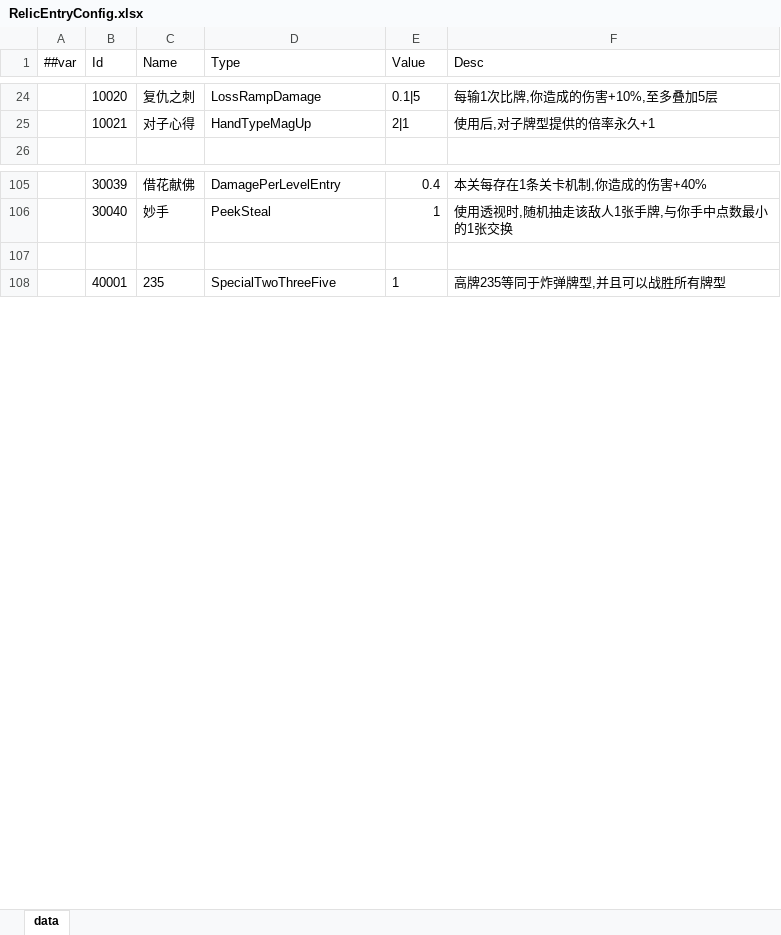
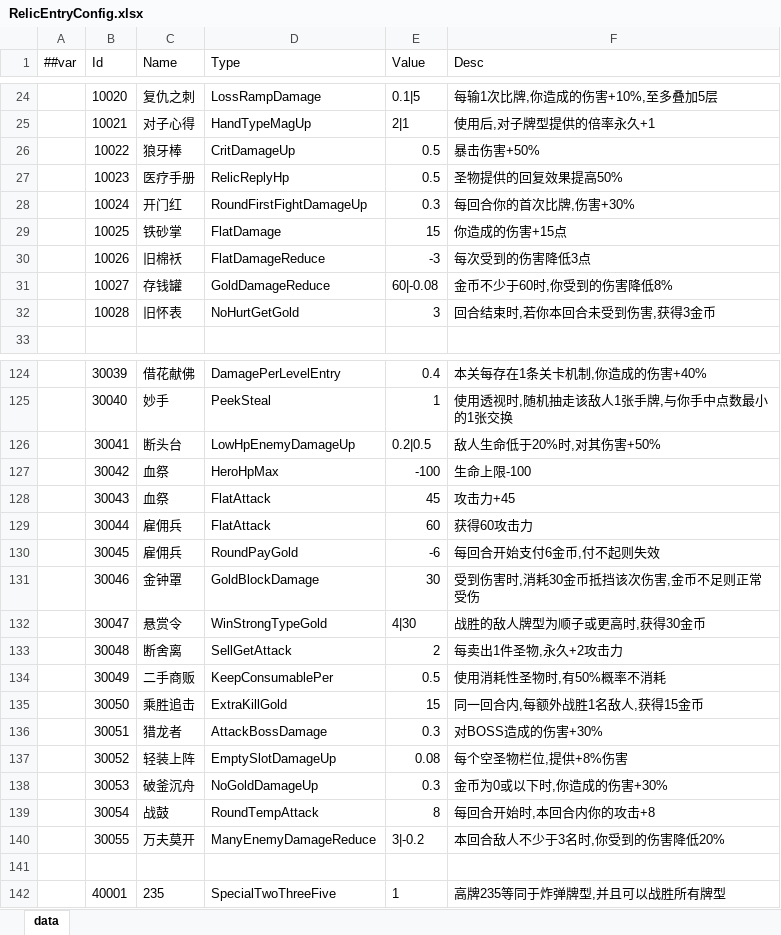
Before and after one commit to snakeazh/cardClient, an Excel workbook: Config/RelicEntryConfig.xlsx, sheet data, drawn as a sheet; only a part is shown, gaps mark what is left out; values as stored, in another font and other column widths than the file's, no borders; the diff covers the shown part only; the diff names each change by its address in the sheet, - before the commit and + after, or states it on an @@ line.

```diff
--- a/Config/RelicEntryConfig.xlsx (sheet data)
+++ b/Config/RelicEntryConfig.xlsx (sheet data)
+row 26:  | 10022 | 狼牙棒 | CritDamageUp | 0.5 | 暴击伤害+50%
+row 27:  | 10023 | 医疗手册 | RelicReplyHp | 0.5 | 圣物提供的回复效果提高50%
+row 28:  | 10024 | 开门红 | RoundFirstFightDamageUp | 0.3 | 每回合你的首次比牌,伤害+30%
+row 29:  | 10025 | 铁砂掌 | FlatDamage | 15 | 你造成的伤害+15点
+row 30:  | 10026 | 旧棉袄 | FlatDamageReduce | -3 | 每次受到的伤害降低3点
+row 31:  | 10027 | 存钱罐 | GoldDamageReduce | 60|-0.08 | 金币不少于60时,你受到的伤害降低8%
+row 32:  | 10028 | 旧怀表 | NoHurtGetGold | 3 | 回合结束时,若你本回合未受到伤害,获得3金币
+row 126:  | 30041 | 断头台 | LowHpEnemyDamageUp | 0.2|0.5 | 敌人生命低于20%时,对其伤害+50%
+row 127:  | 30042 | 血祭 | HeroHpMax | -100 | 生命上限-100
+row 128:  | 30043 | 血祭 | FlatAttack | 45 | 攻击力+45
+row 129:  | 30044 | 雇佣兵 | FlatAttack | 60 | 获得60攻击力
+row 130:  | 30045 | 雇佣兵 | RoundPayGold | -6 | 每回合开始支付6金币,付不起则失效
+row 131:  | 30046 | 金钟罩 | GoldBlockDamage | 30 | 受到伤害时,消耗30金币抵挡该次伤害,金币不足则正常受伤
+row 132:  | 30047 | 悬赏令 | WinStrongTypeGold | 4|30 | 战胜的敌人牌型为顺子或更高时,获得30金币
+row 133:  | 30048 | 断舍离 | SellGetAttack | 2 | 每卖出1件圣物,永久+2攻击力
+row 134:  | 30049 | 二手商贩 | KeepConsumablePer | 0.5 | 使用消耗性圣物时,有50%概率不消耗
+row 135:  | 30050 | 乘胜追击 | ExtraKillGold | 15 | 同一回合内,每额外战胜1名敌人,获得15金币
+row 136:  | 30051 | 猎龙者 | AttackBossDamage | 0.3 | 对BOSS造成的伤害+30%
+row 137:  | 30052 | 轻装上阵 | EmptySlotDamageUp | 0.08 | 每个空圣物栏位,提供+8%伤害
+row 138:  | 30053 | 破釜沉舟 | NoGoldDamageUp | 0.3 | 金币为0或以下时,你造成的伤害+30%
+row 139:  | 30054 | 战鼓 | RoundTempAttack | 8 | 每回合开始时,本回合内你的攻击+8
+row 140:  | 30055 | 万夫莫开 | ManyEnemyDamageReduce | 3|-0.2 | 本回合敌人不少于3名时,你受到的伤害降低20%
```
Also changed, not shown: 19 added rows elsewhere in this sheet, Config/EnumConfig.xlsx, Config/RelicConfig.xlsx, 3 other files.
